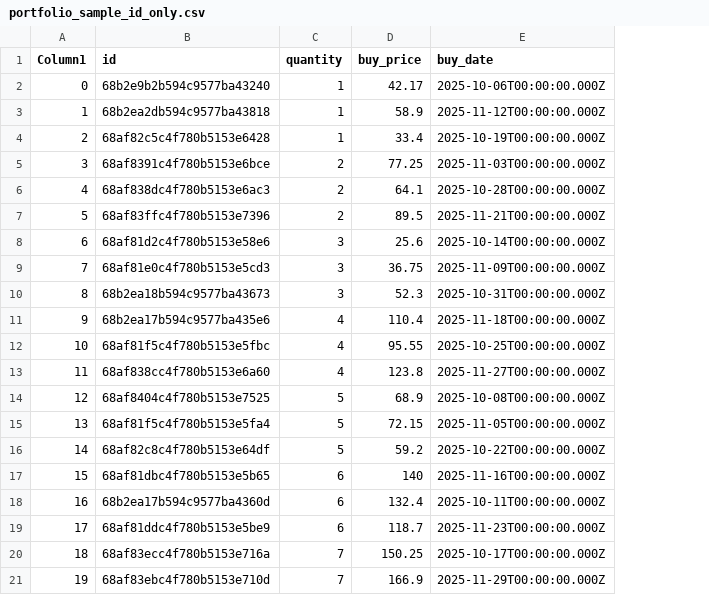
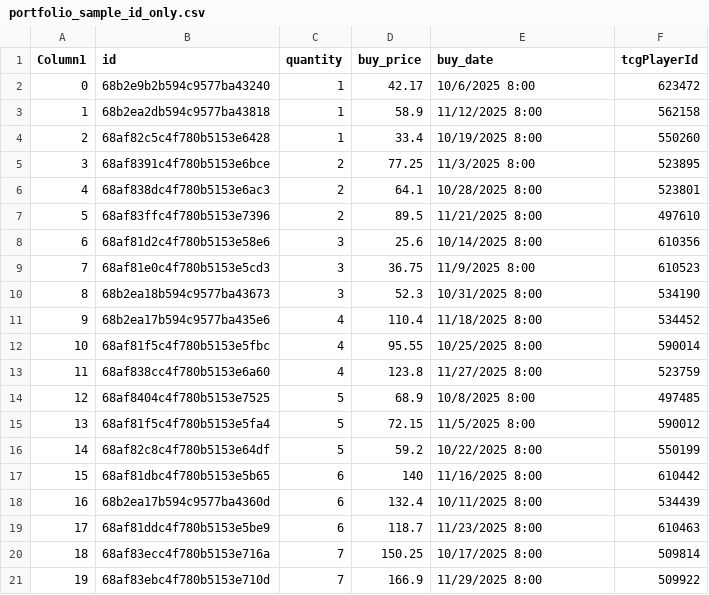
Before and after one commit to neil-ortaliz/data_101_elite_5, a CSV file: pokemon_tcg_dashboard/data/portfolio_sample_id_only.csv, drawn as a sheet; the diff names each change by its address in the sheet, - before the commit and + after, or states it on an @@ line.

Commit message:
Edit Id to tcgPlayerId

```diff
--- a/pokemon_tcg_dashboard/data/portfolio_sample_id_only.csv
+++ b/pokemon_tcg_dashboard/data/portfolio_sample_id_only.csv
+column F (tcgPlayerId), rows 2-21: 623472 | 562158 | 550260 | 523895 | 523801 | 497610 | 610356 | 610523 | 534190 | 534452 | 590014 | 523759 | 497485 | 590012 | 550199 | 610442 | 534439 | 610463 | 509814 | 509922
-E2 (buy_date): 2025-10-06T00:00:00.000Z
+E2 (buy_date): 10/6/2025 8:00
-E3 (buy_date): 2025-11-12T00:00:00.000Z
+E3 (buy_date): 11/12/2025 8:00
-E4 (buy_date): 2025-10-19T00:00:00.000Z
+E4 (buy_date): 10/19/2025 8:00
-E5 (buy_date): 2025-11-03T00:00:00.000Z
+E5 (buy_date): 11/3/2025 8:00
-E6 (buy_date): 2025-10-28T00:00:00.000Z
+E6 (buy_date): 10/28/2025 8:00
-E7 (buy_date): 2025-11-21T00:00:00.000Z
+E7 (buy_date): 11/21/2025 8:00
-E8 (buy_date): 2025-10-14T00:00:00.000Z
+E8 (buy_date): 10/14/2025 8:00
-E9 (buy_date): 2025-11-09T00:00:00.000Z
+E9 (buy_date): 11/9/2025 8:00
-E10 (buy_date): 2025-10-31T00:00:00.000Z
+E10 (buy_date): 10/31/2025 8:00
-E11 (buy_date): 2025-11-18T00:00:00.000Z
+E11 (buy_date): 11/18/2025 8:00
-E12 (buy_date): 2025-10-25T00:00:00.000Z
+E12 (buy_date): 10/25/2025 8:00
-E13 (buy_date): 2025-11-27T00:00:00.000Z
+E13 (buy_date): 11/27/2025 8:00
-E14 (buy_date): 2025-10-08T00:00:00.000Z
+E14 (buy_date): 10/8/2025 8:00
-E15 (buy_date): 2025-11-05T00:00:00.000Z
+E15 (buy_date): 11/5/2025 8:00
-E16 (buy_date): 2025-10-22T00:00:00.000Z
+E16 (buy_date): 10/22/2025 8:00
-E17 (buy_date): 2025-11-16T00:00:00.000Z
+E17 (buy_date): 11/16/2025 8:00
-E18 (buy_date): 2025-10-11T00:00:00.000Z
+E18 (buy_date): 10/11/2025 8:00
-E19 (buy_date): 2025-11-23T00:00:00.000Z
+E19 (buy_date): 11/23/2025 8:00
-E20 (buy_date): 2025-10-17T00:00:00.000Z
+E20 (buy_date): 10/17/2025 8:00
-E21 (buy_date): 2025-11-29T00:00:00.000Z
+E21 (buy_date): 11/29/2025 8:00
```
Also changed, not shown: 3 other files.
